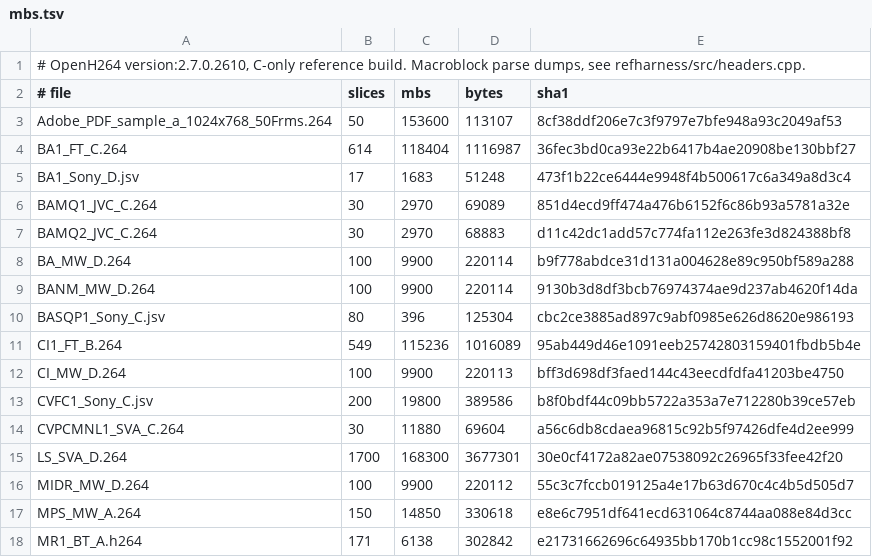
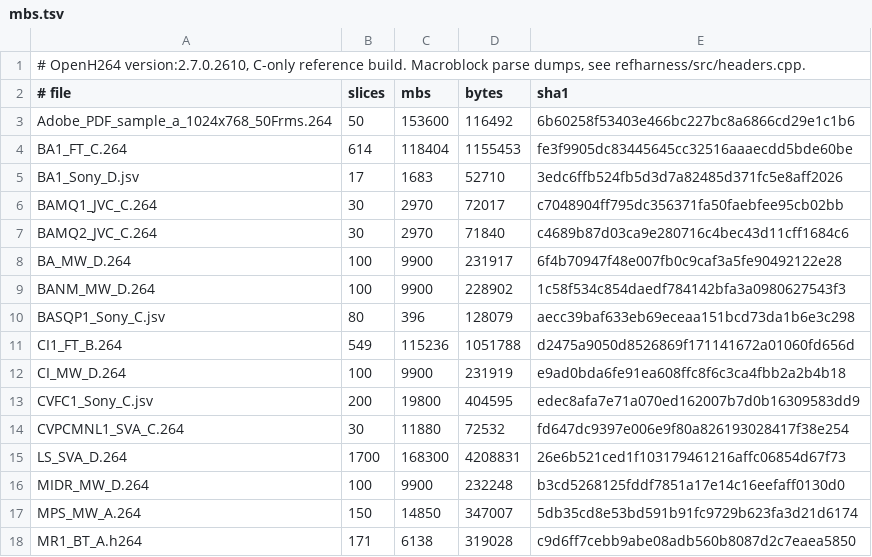
Before and after one commit to sipsorcery-org/sipsorcery, a TSV file: thirdparty/openh264-dotnet-port/reference/mbs.tsv, drawn as a sheet; only a part is shown; the diff covers the shown part only.

```diff
--- a/thirdparty/openh264-dotnet-port/reference/mbs.tsv
+++ b/thirdparty/openh264-dotnet-port/reference/mbs.tsv
@@ -2,17 +2,17 @@
 # file	slices	mbs	bytes	sha1
-Adobe_PDF_sample_a_1024x768_50Frms.264	50	153600	113107	8cf38ddf206e7c3f9797e7bfe948a93c2049af53
-BA1_FT_C.264	614	118404	1116987	36fec3bd0ca93e22b6417b4ae20908be130bbf27
-BA1_Sony_D.jsv	17	1683	51248	473f1b22ce6444e9948f4b500617c6a349a8d3c4
-BAMQ1_JVC_C.264	30	2970	69089	851d4ecd9ff474a476b6152f6c86b93a5781a32e
-BAMQ2_JVC_C.264	30	2970	68883	d11c42dc1add57c774fa112e263fe3d824388bf8
-BA_MW_D.264	100	9900	220114	b9f778abdce31d131a004628e89c950bf589a288
-BANM_MW_D.264	100	9900	220114	9130b3d8df3bcb76974374ae9d237ab4620f14da
-BASQP1_Sony_C.jsv	80	396	125304	cbc2ce3885ad897c9abf0985e626d8620e986193
-CI1_FT_B.264	549	115236	1016089	95ab449d46e1091eeb25742803159401fbdb5b4e
-CI_MW_D.264	100	9900	220113	bff3d698df3faed144c43eecdfdfa41203be4750
-CVFC1_Sony_C.jsv	200	19800	389586	b8f0bdf44c09bb5722a353a7e712280b39ce57eb
-CVPCMNL1_SVA_C.264	30	11880	69604	a56c6db8cdaea96815c92b5f97426dfe4d2ee999
-LS_SVA_D.264	1700	168300	3677301	30e0cf4172a82ae07538092c26965f33fee42f20
-MIDR_MW_D.264	100	9900	220112	55c3c7fccb019125a4e17b63d670c4c4b5d505d7
-MPS_MW_A.264	150	14850	330618	e8e6c7951df641ecd631064c8744aa088e84d3cc
-MR1_BT_A.h264	171	6138	302842	e21731662696c64935bb170b1cc98c1552001f92
+Adobe_PDF_sample_a_1024x768_50Frms.264	50	153600	116492	6b60258f53403e466bc227bc8a6866cd29e1c1b6
+BA1_FT_C.264	614	118404	1155453	fe3f9905dc83445645cc32516aaaecdd5bde60be
+BA1_Sony_D.jsv	17	1683	52710	3edc6ffb524fb5d3d7a82485d371fc5e8aff2026
+BAMQ1_JVC_C.264	30	2970	72017	c7048904ff795dc356371fa50faebfee95cb02bb
+BAMQ2_JVC_C.264	30	2970	71840	c4689b87d03ca9e280716c4bec43d11cff1684c6
+BA_MW_D.264	100	9900	231917	6f4b70947f48e007fb0c9caf3a5fe90492122e28
+BANM_MW_D.264	100	9900	228902	1c58f534c854daedf784142bfa3a0980627543f3
+BASQP1_Sony_C.jsv	80	396	128079	aecc39baf633eb69eceaa151bcd73da1b6e3c298
+CI1_FT_B.264	549	115236	1051788	d2475a9050d8526869f171141672a01060fd656d
+CI_MW_D.264	100	9900	231919	e9ad0bda6fe91ea608ffc8f6c3ca4fbb2a2b4b18
+CVFC1_Sony_C.jsv	200	19800	404595	edec8afa7e71a070ed162007b7d0b16309583dd9
+CVPCMNL1_SVA_C.264	30	11880	72532	fd647dc9397e006e9f80a826193028417f38e254
+LS_SVA_D.264	1700	168300	4208831	26e6b521ced1f103179461216affc06854d67f73
+MIDR_MW_D.264	100	9900	232248	b3cd5268125fddf7851a17e14c16eefaff0130d0
+MPS_MW_A.264	150	14850	347007	5db35cd8e53bd591b91fc9729b623fa3d21d6174
+MR1_BT_A.h264	171	6138	319028	c9d6ff7cebb9abe08adb560b8087d2c7eaea5850
```
Also changed, not shown: 70 edited cells elsewhere in this file, thirdparty/openh264-dotnet-port/reference/mbs-damaged.tsv, 11 other files.
